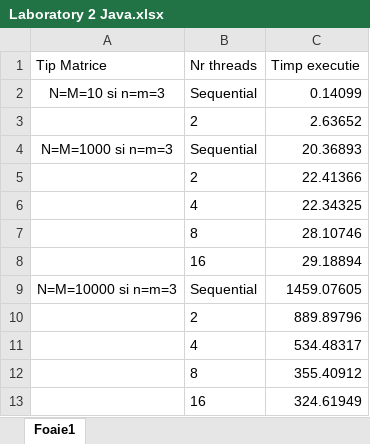
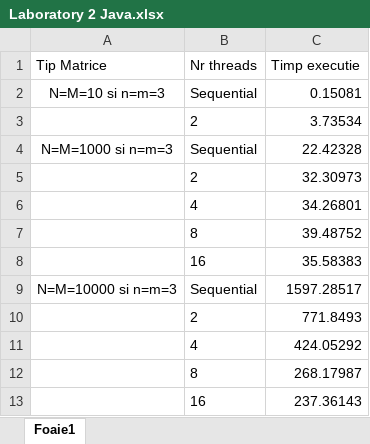
Before and after one commit to MartinFabianIonut/University, an Excel workbook: Year 3/Parallel and Distributed Programming/Laboratory 2/Java/Laboratory 2 Java.xlsx, sheet Foaie1, drawn as a sheet; values as stored, in another font and other column widths than the file's, no borders; charts and pictures and table styles not drawn; the diff names each change by its address in the sheet, - before the commit and + after, or states it on an @@ line.

```diff
--- a/Year 3/Parallel and Distributed Programming/Laboratory 2/Java/Laboratory 2 Java.xlsx (sheet Foaie1)
+++ b/Year 3/Parallel and Distributed Programming/Laboratory 2/Java/Laboratory 2 Java.xlsx (sheet Foaie1)
-C2 (Timp executie): 0.14099
+C2 (Timp executie): 0.15081
-C3 (Timp executie): 2.63652
+C3 (Timp executie): 3.73534
-C4 (Timp executie): 20.36893
+C4 (Timp executie): 22.42328
-C5 (Timp executie): 22.41366
+C5 (Timp executie): 32.30973
-C6 (Timp executie): 22.34325
+C6 (Timp executie): 34.26801
-C7 (Timp executie): 28.10746
+C7 (Timp executie): 39.48752
-C8 (Timp executie): 29.18894
+C8 (Timp executie): 35.58383
-C9 (Timp executie): 1459.07605
+C9 (Timp executie): 1597.28517
-C10 (Timp executie): 889.89796
+C10 (Timp executie): 771.8493
-C11 (Timp executie): 534.48317
+C11 (Timp executie): 424.05292
-C12 (Timp executie): 355.40912
+C12 (Timp executie): 268.17987
-C13 (Timp executie): 324.61949
+C13 (Timp executie): 237.36143
```
Also changed, not shown: charts or pictures, Year 3/Parallel and Distributed Programming/Laboratory 2/C++/Laboratory 2 C++.xlsx, 12 other files.
